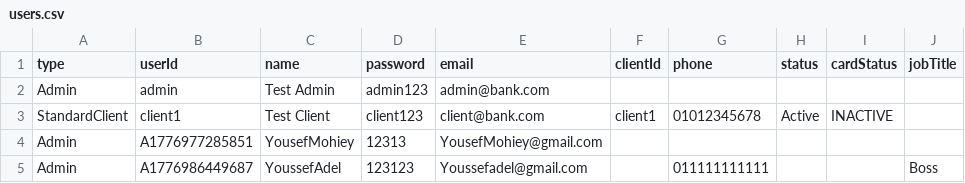
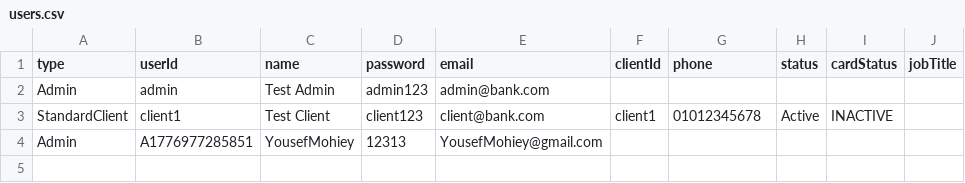
Before and after one commit to youssefvdel/OnlineBankSystem, a CSV file: data/users.csv, drawn as a sheet.

```diff
--- a/data/users.csv
+++ b/data/users.csv
@@ -4,2 +4 @@ StandardClient,client1,Test Client,client123,client@bank.com,client1,01012345678
 Admin,A1776977285851,YousefMohiey,12313,YousefMohiey@gmail.com,,,,,
-Admin,A1776986449687,YoussefAdel,123123,Youssefadel@gmail.com,,011111111111,,,Boss
```
Also changed, not shown: 1 other file.
